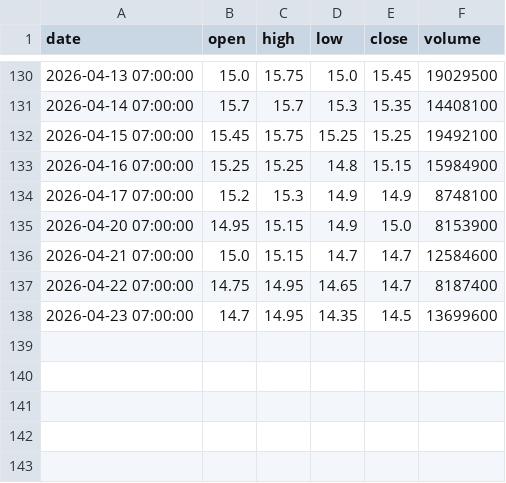
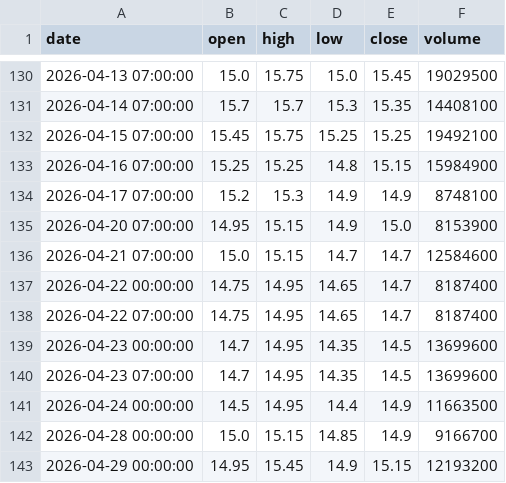
Before and after one commit to ALuong81/Find, a CSV file: data/market/DXG.csv, drawn as a sheet; only a part is shown, gaps mark what is left out.

Commit message:
update market data Wed Apr 29 04:54:21 UTC 2026

```diff
--- a/data/market/DXG.csv
+++ b/data/market/DXG.csv
@@ -136,3 +136,8 @@ date,open,high,low,close,volume
 2026-04-21 07:00:00,15.0,15.15,14.7,14.7,12584600
+2026-04-22 00:00:00,14.75,14.95,14.65,14.7,8187400
 2026-04-22 07:00:00,14.75,14.95,14.65,14.7,8187400
+2026-04-23 00:00:00,14.7,14.95,14.35,14.5,13699600
 2026-04-23 07:00:00,14.7,14.95,14.35,14.5,13699600
+2026-04-24 00:00:00,14.5,14.95,14.4,14.9,11663500
+2026-04-28 00:00:00,15.0,15.15,14.85,14.9,9166700
+2026-04-29 00:00:00,14.95,15.45,14.9,15.15,12193200
```
Also changed, not shown: data/market/ACB.csv, data/market/BID.csv, 27 other files.
